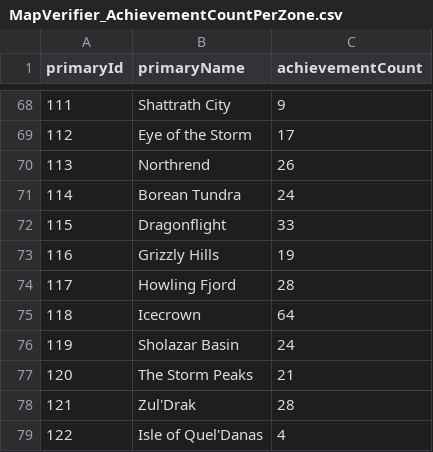
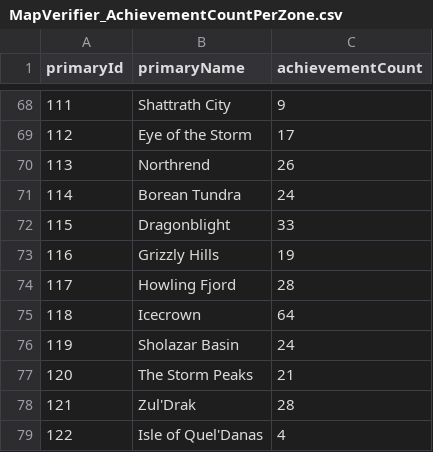
Before and after one commit to TheKrowi/Krowi_AchievementFilter, a CSV file: raw/MapVerifier_AchievementCountPerZone.csv, drawn as a sheet; only a part is shown, gaps mark what is left out.

```diff
--- a/raw/MapVerifier_AchievementCountPerZone.csv
+++ b/raw/MapVerifier_AchievementCountPerZone.csv
@@ -71,3 +71,3 @@ primaryId,primaryName,achievementCount
 114,Borean Tundra,24
-115,Dragonflight,33
+115,Dragonblight,33
 116,Grizzly Hills,19
```
Also changed, not shown: raw/MapVerifier_ActiveZones.csv, raw/MapVerifier_InactiveZones.csv, 5 other files.
